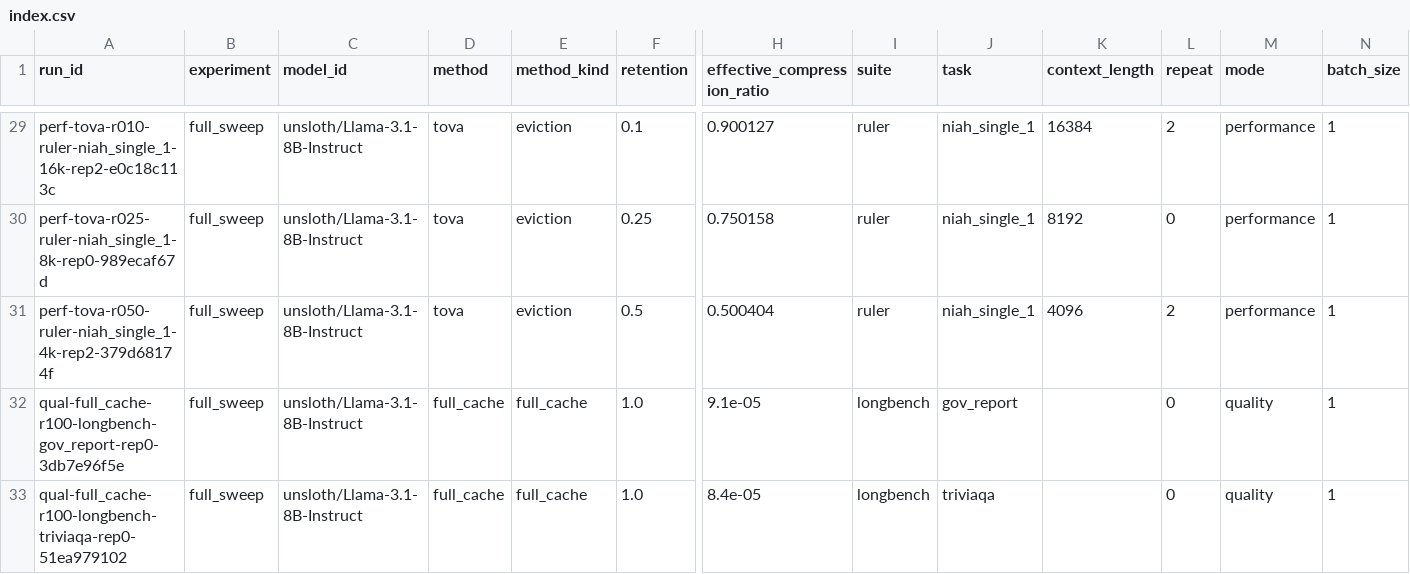
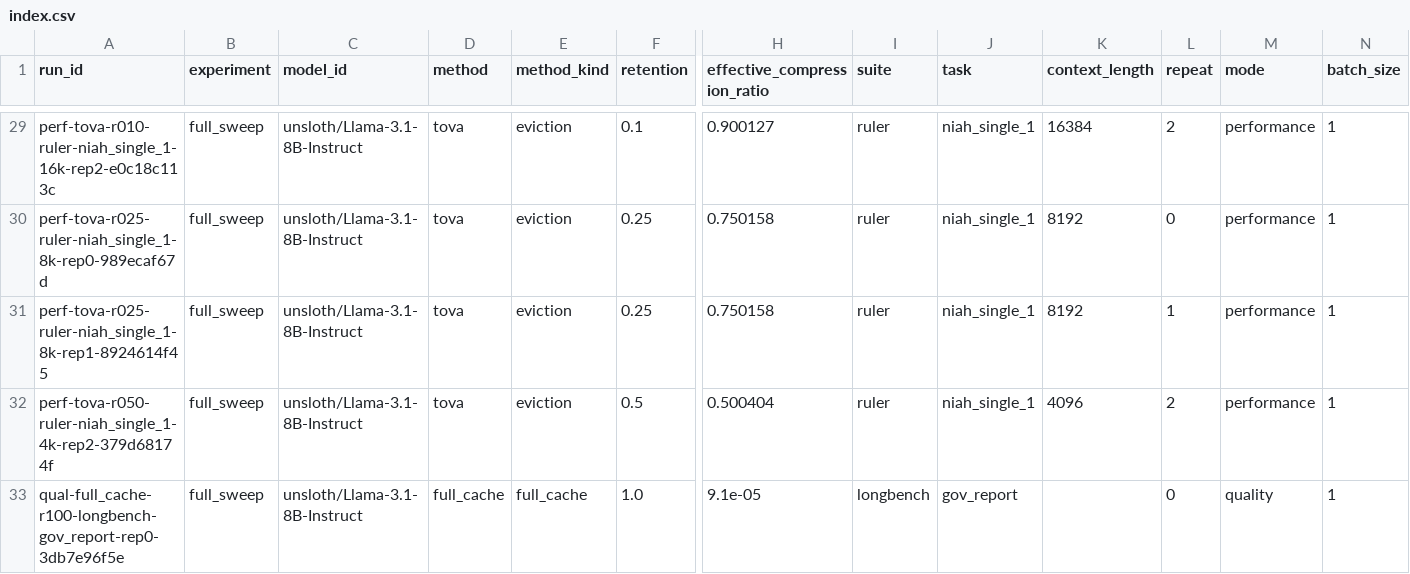
Before and after one commit to Samama251251/kvcache-bench, a CSV file: results/index.csv, drawn as a sheet; only a part is shown, gaps mark what is left out; the shorter side is filled out with more unchanged rows; rows hold the shown columns only; the diff names each change by its address in the sheet, - before the commit and + after, or states it on an @@ line.

Commit message:
Add results for perf-tova-r025-ruler-niah_single_1-8k-rep1

```diff
--- a/results/index.csv
+++ b/results/index.csv
+row 31: perf-tova-r025-ruler-niah_single_1-8k-rep1-8924614f45 | full_sweep | unsloth/Llama-3.1-8B-Instruct | tova | eviction | 0.25 | 0.750158 | ruler | niah_single_1 | 8192 | 1 | performance | 1
```
Also changed, not shown: 1 other file.
